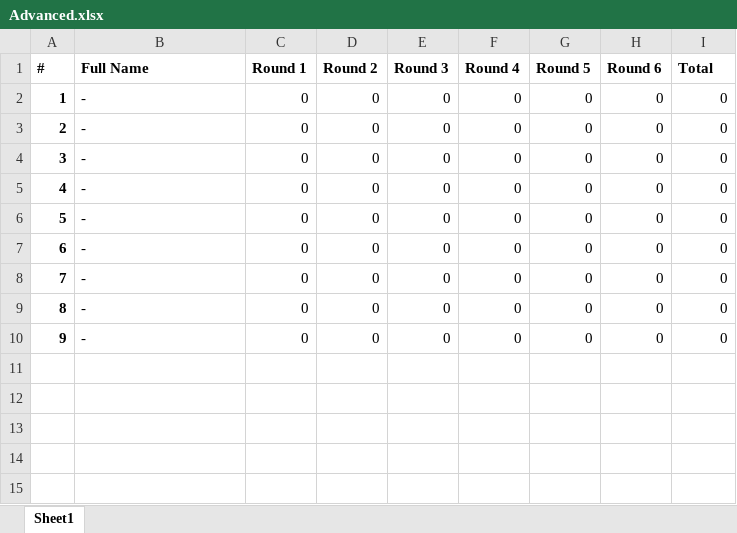
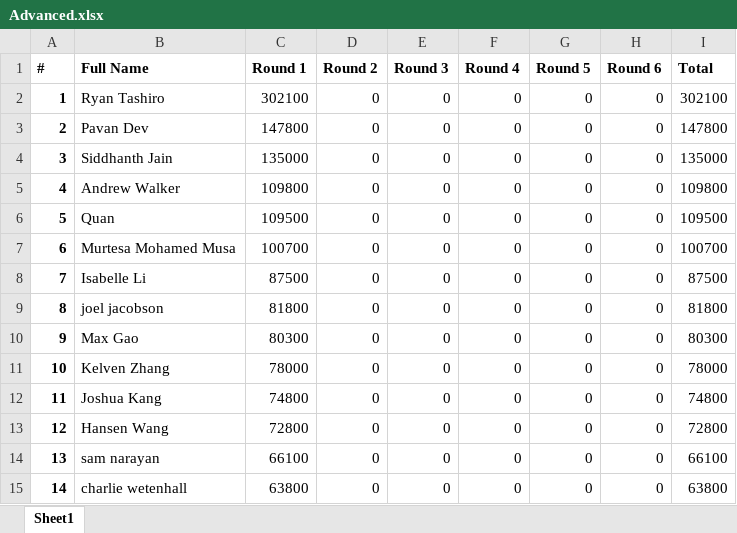
Before and after one commit to QTS-UniMelb/poker-tournament-leaderboard, an Excel workbook: public/res/leaderboards/Advanced.xlsx, sheet Sheet1, drawn as a sheet; only a part is shown; values as stored, in another font and other column widths than the file's, no borders; the diff covers the shown part only; the diff names each change by its address in the sheet, - before the commit and + after, or states it on an @@ line.

```diff
--- a/public/res/leaderboards/Advanced.xlsx (sheet Sheet1)
+++ b/public/res/leaderboards/Advanced.xlsx (sheet Sheet1)
-B2 (Full Name): -
+B2 (Full Name): Ryan Tashiro
-C2 (Round 1): 0
+C2 (Round 1): 302100
-I2 (Total): 0
+I2 (Total): 302100
-B3 (Full Name): -
+B3 (Full Name): Pavan Dev
-C3 (Round 1): 0
+C3 (Round 1): 147800
-I3 (Total): 0
+I3 (Total): 147800
-B4 (Full Name): -
+B4 (Full Name): Siddhanth Jain
-C4 (Round 1): 0
+C4 (Round 1): 135000
-I4 (Total): 0
+I4 (Total): 135000
-B5 (Full Name): -
+B5 (Full Name): Andrew Walker
-C5 (Round 1): 0
+C5 (Round 1): 109800
-I5 (Total): 0
+I5 (Total): 109800
-B6 (Full Name): -
+B6 (Full Name): Quan
-C6 (Round 1): 0
+C6 (Round 1): 109500
-I6 (Total): 0
+I6 (Total): 109500
-B7 (Full Name): -
+B7 (Full Name): Murtesa Mohamed Musa
-C7 (Round 1): 0
+C7 (Round 1): 100700
-I7 (Total): 0
+I7 (Total): 100700
-B8 (Full Name): -
+B8 (Full Name): Isabelle Li
-C8 (Round 1): 0
+C8 (Round 1): 87500
-I8 (Total): 0
+I8 (Total): 87500
-B9 (Full Name): -
+B9 (Full Name): joel jacobson
-C9 (Round 1): 0
+C9 (Round 1): 81800
-I9 (Total): 0
+I9 (Total): 81800
-B10 (Full Name): -
+B10 (Full Name): Max Gao
-C10 (Round 1): 0
+C10 (Round 1): 80300
-I10 (Total): 0
+I10 (Total): 80300
+row 11: 10 | Kelven Zhang | 78000 | 0 | 0 | 0 | 0 | 0 | 78000
+row 12: 11 | Joshua Kang | 74800 | 0 | 0 | 0 | 0 | 0 | 74800
+row 13: 12 | Hansen Wang | 72800 | 0 | 0 | 0 | 0 | 0 | 72800
+row 14: 13 | sam narayan | 66100 | 0 | 0 | 0 | 0 | 0 | 66100
+row 15: 14 | charlie wetenhall | 63800 | 0 | 0 | 0 | 0 | 0 | 63800
```
Also changed, not shown: 23 added rows elsewhere in this sheet, public/res/leaderboards/Beginner.xlsx, 1 other file.
